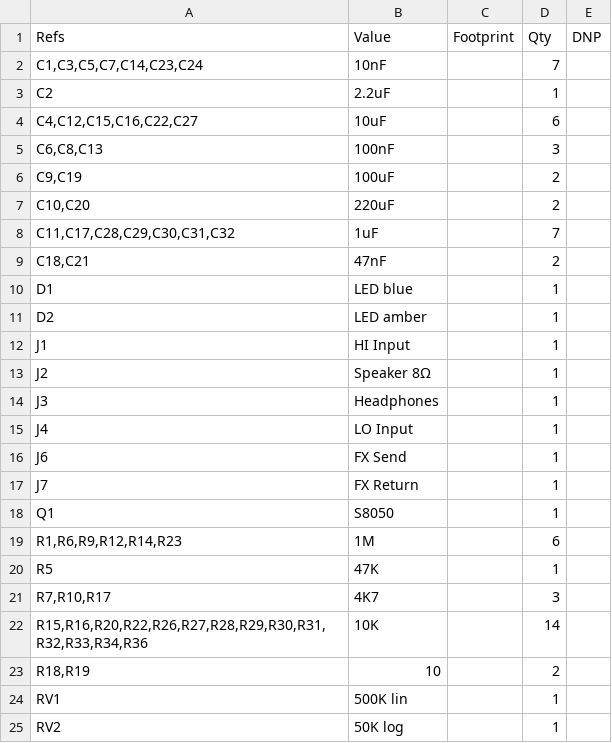
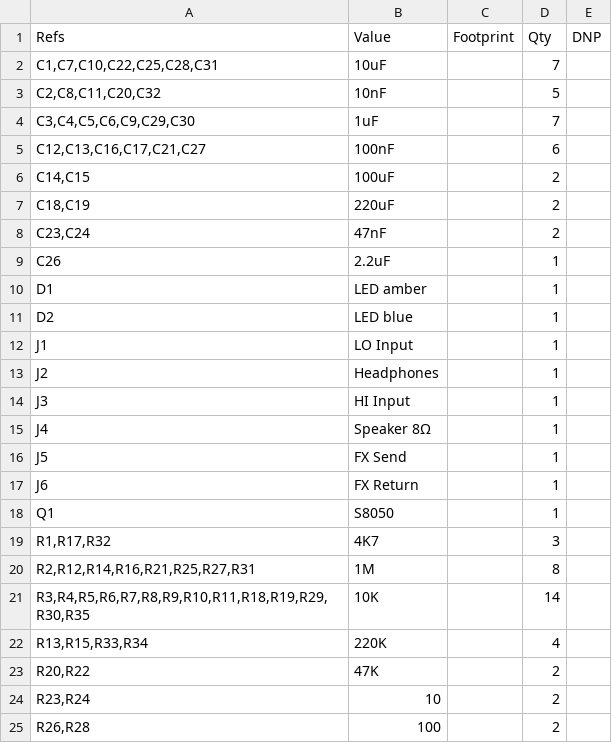
Before and after one commit to majabojarska/bumble-tuby, a CSV file: static/amp_bom.csv, drawn as a sheet; only a part is shown; the shorter side is filled out with more unchanged rows; the diff covers the shown part only.

```diff
--- a/static/amp_bom.csv
+++ b/static/amp_bom.csv
@@ -1,24 +1,25 @@
 "Refs","Value","Footprint","Qty","DNP"
-"C1,C3,C5,C7,C14,C23,C24","10nF","","7",""
-"C2","2.2uF","","1",""
-"C4,C12,C15,C16,C22,C27","10uF","","6",""
-"C6,C8,C13","100nF","","3",""
-"C9,C19","100uF","","2",""
-"C10,C20","220uF","","2",""
-"C11,C17,C28,C29,C30,C31,C32","1uF","","7",""
-"C18,C21","47nF","","2",""
-"D1","LED blue","","1",""
-"D2","LED amber","","1",""
-"J1","HI Input","","1",""
-"J2","Speaker 8Ω","","1",""
-"J3","Headphones","","1",""
-"J4","LO Input","","1",""
-"J6","FX Send","","1",""
-"J7","FX Return","","1",""
+"C1,C7,C10,C22,C25,C28,C31","10uF","","7",""
+"C2,C8,C11,C20,C32","10nF","","5",""
+"C3,C4,C5,C6,C9,C29,C30","1uF","","7",""
+"C12,C13,C16,C17,C21,C27","100nF","","6",""
+"C14,C15","100uF","","2",""
+"C18,C19","220uF","","2",""
+"C23,C24","47nF","","2",""
+"C26","2.2uF","","1",""
+"D1","LED amber","","1",""
+"D2","LED blue","","1",""
+"J1","LO Input","","1",""
+"J2","Headphones","","1",""
+"J3","HI Input","","1",""
+"J4","Speaker 8Ω","","1",""
+"J5","FX Send","","1",""
+"J6","FX Return","","1",""
 "Q1","S8050","","1",""
-"R1,R6,R9,R12,R14,R23","1M","","6",""
-"R5","47K","","1",""
-"R7,R10,R17","4K7","","3",""
-"R15,R16,R20,R22,R26,R27,R28,R29,R30,R31,R32,R33,R34,R36","10K","","14",""
-"R18,R19","10","","2",""
-"RV1","500K lin","","1",""
+"R1,R17,R32","4K7","","3",""
+"R2,R12,R14,R16,R21,R25,R27,R31","1M","","8",""
+"R3,R4,R5,R6,R7,R8,R9,R10,R11,R18,R19,R29,R30,R35","10K","","14",""
+"R13,R15,R33,R34","220K","","4",""
+"R20,R22","47K","","2",""
+"R23,R24","10","","2",""
+"R26,R28","100","","2",""
```
Also changed, not shown: 2 added rows, 1 removed row and 5 edited cells elsewhere in this file, 5 other files.
